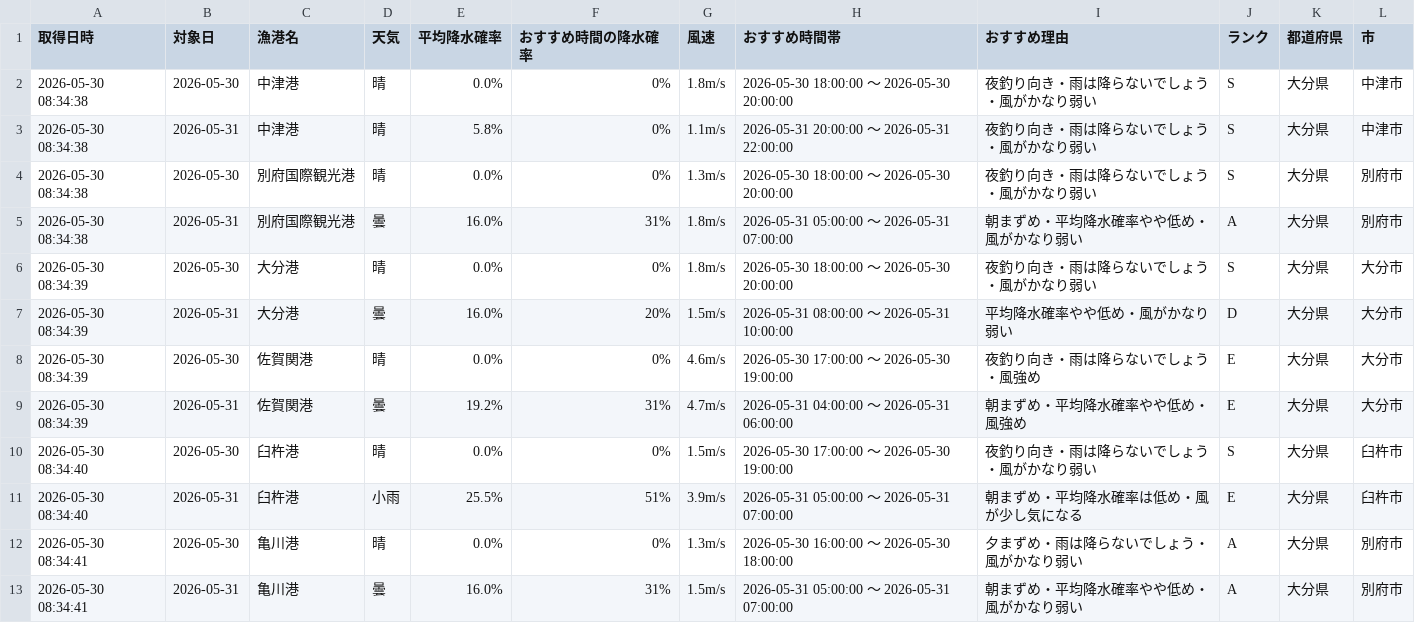
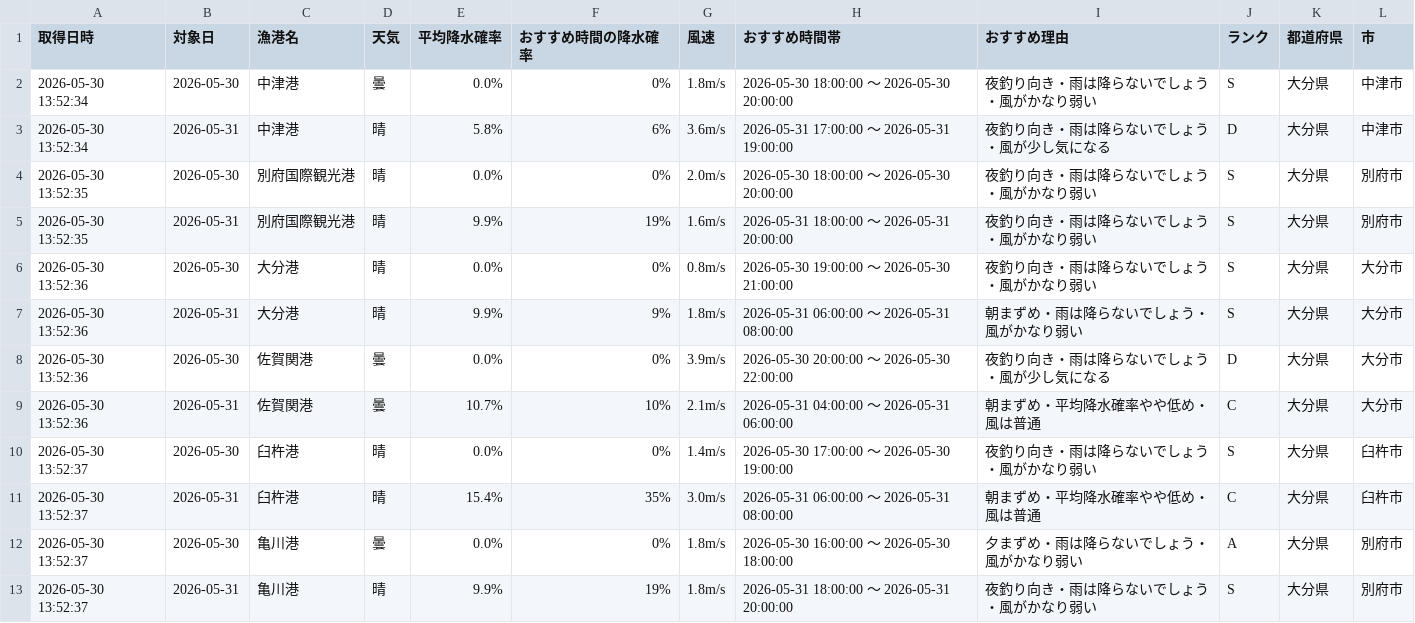
Before and after one commit to Naoya-ya-man/oita-fishing-dashboard, a CSV file: fishing_weather.csv, drawn as a sheet.

```diff
--- a/fishing_weather.csv
+++ b/fishing_weather.csv
@@ -1,13 +1,13 @@
 取得日時,対象日,漁港名,天気,平均降水確率,おすすめ時間の降水確率,風速,おすすめ時間帯,おすすめ理由,ランク,都道府県,市
-2026-05-30 08:34:38,2026-05-30,中津港,晴,0.0%,0%,1.8m/s,2026-05-30 18:00:00 ～ 2026-05-30 20:00:00,夜釣り向き・雨は降らないでしょう・風がかなり弱い,S,大分県,中津市
-2026-05-30 08:34:38,2026-05-31,中津港,晴,5.8%,0%,1.1m/s,2026-05-31 20:00:00 ～ 2026-05-31 22:00:00,夜釣り向き・雨は降らないでしょう・風がかなり弱い,S,大分県,中津市
-2026-05-30 08:34:38,2026-05-30,別府国際観光港,晴,0.0%,0%,1.3m/s,2026-05-30 18:00:00 ～ 2026-05-30 20:00:00,夜釣り向き・雨は降らないでしょう・風がかなり弱い,S,大分県,別府市
-2026-05-30 08:34:38,2026-05-31,別府国際観光港,曇,16.0%,31%,1.8m/s,2026-05-31 05:00:00 ～ 2026-05-31 07:00:00,朝まずめ・平均降水確率やや低め・風がかなり弱い,A,大分県,別府市
-2026-05-30 08:34:39,2026-05-30,大分港,晴,0.0%,0%,1.8m/s,2026-05-30 18:00:00 ～ 2026-05-30 20:00:00,夜釣り向き・雨は降らないでしょう・風がかなり弱い,S,大分県,大分市
-2026-05-30 08:34:39,2026-05-31,大分港,曇,16.0%,20%,1.5m/s,2026-05-31 08:00:00 ～ 2026-05-31 10:00:00,平均降水確率やや低め・風がかなり弱い,D,大分県,大分市
-2026-05-30 08:34:39,2026-05-30,佐賀関港,晴,0.0%,0%,4.6m/s,2026-05-30 17:00:00 ～ 2026-05-30 19:00:00,夜釣り向き・雨は降らないでしょう・風強め,E,大分県,大分市
-2026-05-30 08:34:39,2026-05-31,佐賀関港,曇,19.2%,31%,4.7m/s,2026-05-31 04:00:00 ～ 2026-05-31 06:00:00,朝まずめ・平均降水確率やや低め・風強め,E,大分県,大分市
-2026-05-30 08:34:40,2026-05-30,臼杵港,晴,0.0%,0%,1.5m/s,2026-05-30 17:00:00 ～ 2026-05-30 19:00:00,夜釣り向き・雨は降らないでしょう・風がかなり弱い,S,大分県,臼杵市
-2026-05-30 08:34:40,2026-05-31,臼杵港,小雨,25.5%,51%,3.9m/s,2026-05-31 05:00:00 ～ 2026-05-31 07:00:00,朝まずめ・平均降水確率は低め・風が少し気になる,E,大分県,臼杵市
-2026-05-30 08:34:41,2026-05-30,亀川港,晴,0.0%,0%,1.3m/s,2026-05-30 16:00:00 ～ 2026-05-30 18:00:00,夕まずめ・雨は降らないでしょう・風がかなり弱い,A,大分県,別府市
-2026-05-30 08:34:41,2026-05-31,亀川港,曇,16.0%,31%,1.5m/s,2026-05-31 05:00:00 ～ 2026-05-31 07:00:00,朝まずめ・平均降水確率やや低め・風がかなり弱い,A,大分県,別府市
+2026-05-30 13:52:34,2026-05-30,中津港,曇,0.0%,0%,1.8m/s,2026-05-30 18:00:00 ～ 2026-05-30 20:00:00,夜釣り向き・雨は降らないでしょう・風がかなり弱い,S,大分県,中津市
+2026-05-30 13:52:34,2026-05-31,中津港,晴,5.8%,6%,3.6m/s,2026-05-31 17:00:00 ～ 2026-05-31 19:00:00,夜釣り向き・雨は降らないでしょう・風が少し気になる,D,大分県,中津市
+2026-05-30 13:52:35,2026-05-30,別府国際観光港,晴,0.0%,0%,2.0m/s,2026-05-30 18:00:00 ～ 2026-05-30 20:00:00,夜釣り向き・雨は降らないでしょう・風がかなり弱い,S,大分県,別府市
+2026-05-30 13:52:35,2026-05-31,別府国際観光港,晴,9.9%,19%,1.6m/s,2026-05-31 18:00:00 ～ 2026-05-31 20:00:00,夜釣り向き・雨は降らないでしょう・風がかなり弱い,S,大分県,別府市
+2026-05-30 13:52:36,2026-05-30,大分港,晴,0.0%,0%,0.8m/s,2026-05-30 19:00:00 ～ 2026-05-30 21:00:00,夜釣り向き・雨は降らないでしょう・風がかなり弱い,S,大分県,大分市
+2026-05-30 13:52:36,2026-05-31,大分港,晴,9.9%,9%,1.8m/s,2026-05-31 06:00:00 ～ 2026-05-31 08:00:00,朝まずめ・雨は降らないでしょう・風がかなり弱い,S,大分県,大分市
+2026-05-30 13:52:36,2026-05-30,佐賀関港,曇,0.0%,0%,3.9m/s,2026-05-30 20:00:00 ～ 2026-05-30 22:00:00,夜釣り向き・雨は降らないでしょう・風が少し気になる,D,大分県,大分市
+2026-05-30 13:52:36,2026-05-31,佐賀関港,曇,10.7%,10%,2.1m/s,2026-05-31 04:00:00 ～ 2026-05-31 06:00:00,朝まずめ・平均降水確率やや低め・風は普通,C,大分県,大分市
+2026-05-30 13:52:37,2026-05-30,臼杵港,晴,0.0%,0%,1.4m/s,2026-05-30 17:00:00 ～ 2026-05-30 19:00:00,夜釣り向き・雨は降らないでしょう・風がかなり弱い,S,大分県,臼杵市
+2026-05-30 13:52:37,2026-05-31,臼杵港,晴,15.4%,35%,3.0m/s,2026-05-31 06:00:00 ～ 2026-05-31 08:00:00,朝まずめ・平均降水確率やや低め・風は普通,C,大分県,臼杵市
+2026-05-30 13:52:37,2026-05-30,亀川港,曇,0.0%,0%,1.8m/s,2026-05-30 16:00:00 ～ 2026-05-30 18:00:00,夕まずめ・雨は降らないでしょう・風がかなり弱い,A,大分県,別府市
+2026-05-30 13:52:37,2026-05-31,亀川港,晴,9.9%,19%,1.8m/s,2026-05-31 18:00:00 ～ 2026-05-31 20:00:00,夜釣り向き・雨は降らないでしょう・風がかなり弱い,S,大分県,別府市
```
